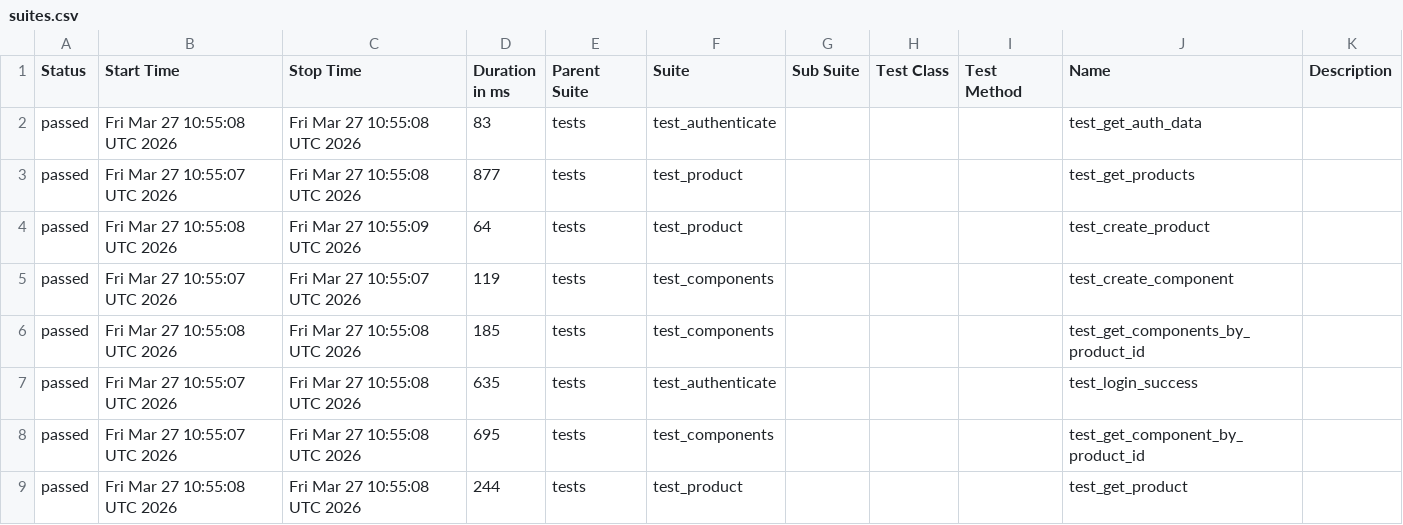
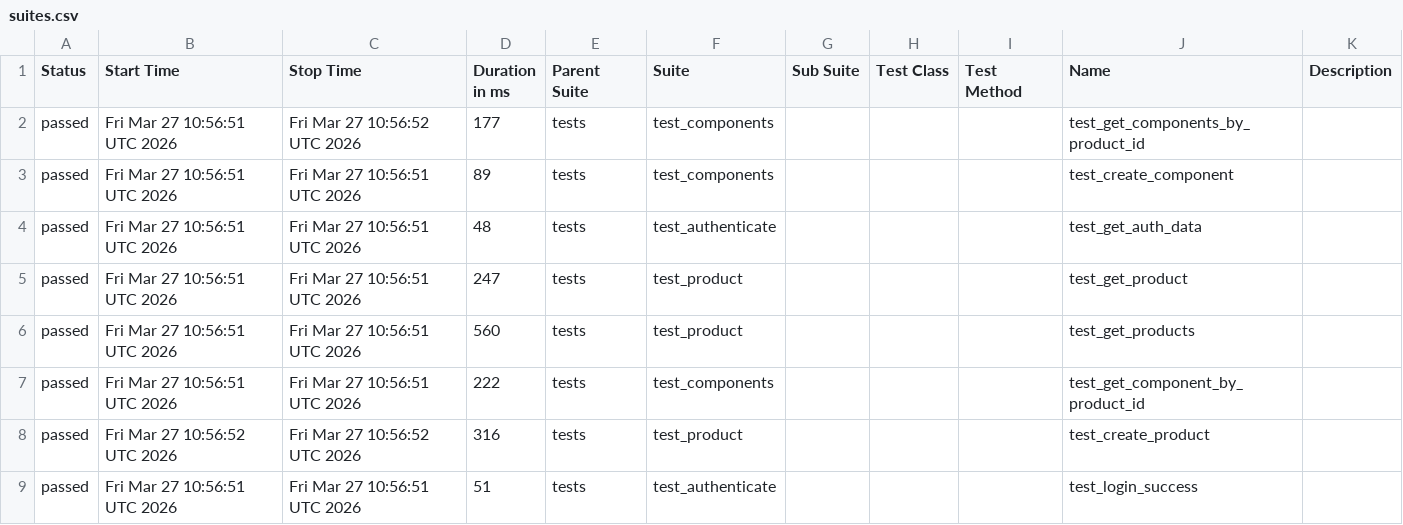
Before and after one commit to alexkaminskiy/api-automation-tests, a CSV file: data/suites.csv, drawn as a sheet.

```diff
--- a/data/suites.csv
+++ b/data/suites.csv
@@ -1,9 +1,9 @@
 "Status","Start Time","Stop Time","Duration in ms","Parent Suite","Suite","Sub Suite","Test Class","Test Method","Name","Description"
-"passed","Fri Mar 27 10:55:08 UTC 2026","Fri Mar 27 10:55:08 UTC 2026","83","tests","test_authenticate","","","","test_get_auth_data",""
-"passed","Fri Mar 27 10:55:07 UTC 2026","Fri Mar 27 10:55:08 UTC 2026","877","tests","test_product","","","","test_get_products",""
-"passed","Fri Mar 27 10:55:08 UTC 2026","Fri Mar 27 10:55:09 UTC 2026","64","tests","test_product","","","","test_create_product",""
-"passed","Fri Mar 27 10:55:07 UTC 2026","Fri Mar 27 10:55:07 UTC 2026","119","tests","test_components","","","","test_create_component",""
-"passed","Fri Mar 27 10:55:08 UTC 2026","Fri Mar 27 10:55:08 UTC 2026","185","tests","test_components","","","","test_get_components_by_product_id",""
-"passed","Fri Mar 27 10:55:07 UTC 2026","Fri Mar 27 10:55:08 UTC 2026","635","tests","test_authenticate","","","","test_login_success",""
-"passed","Fri Mar 27 10:55:07 UTC 2026","Fri Mar 27 10:55:08 UTC 2026","695","tests","test_components","","","","test_get_component_by_product_id",""
-"passed","Fri Mar 27 10:55:08 UTC 2026","Fri Mar 27 10:55:08 UTC 2026","244","tests","test_product","","","","test_get_product",""
+"passed","Fri Mar 27 10:56:51 UTC 2026","Fri Mar 27 10:56:52 UTC 2026","177","tests","test_components","","","","test_get_components_by_product_id",""
+"passed","Fri Mar 27 10:56:51 UTC 2026","Fri Mar 27 10:56:51 UTC 2026","89","tests","test_components","","","","test_create_component",""
+"passed","Fri Mar 27 10:56:51 UTC 2026","Fri Mar 27 10:56:51 UTC 2026","48","tests","test_authenticate","","","","test_get_auth_data",""
+"passed","Fri Mar 27 10:56:51 UTC 2026","Fri Mar 27 10:56:51 UTC 2026","247","tests","test_product","","","","test_get_product",""
+"passed","Fri Mar 27 10:56:51 UTC 2026","Fri Mar 27 10:56:51 UTC 2026","560","tests","test_product","","","","test_get_products",""
+"passed","Fri Mar 27 10:56:51 UTC 2026","Fri Mar 27 10:56:51 UTC 2026","222","tests","test_components","","","","test_get_component_by_product_id",""
+"passed","Fri Mar 27 10:56:52 UTC 2026","Fri Mar 27 10:56:52 UTC 2026","316","tests","test_product","","","","test_create_product",""
+"passed","Fri Mar 27 10:56:51 UTC 2026","Fri Mar 27 10:56:51 UTC 2026","51","tests","test_authenticate","","","","test_login_success",""
```
Also changed, not shown: 51 other files.
